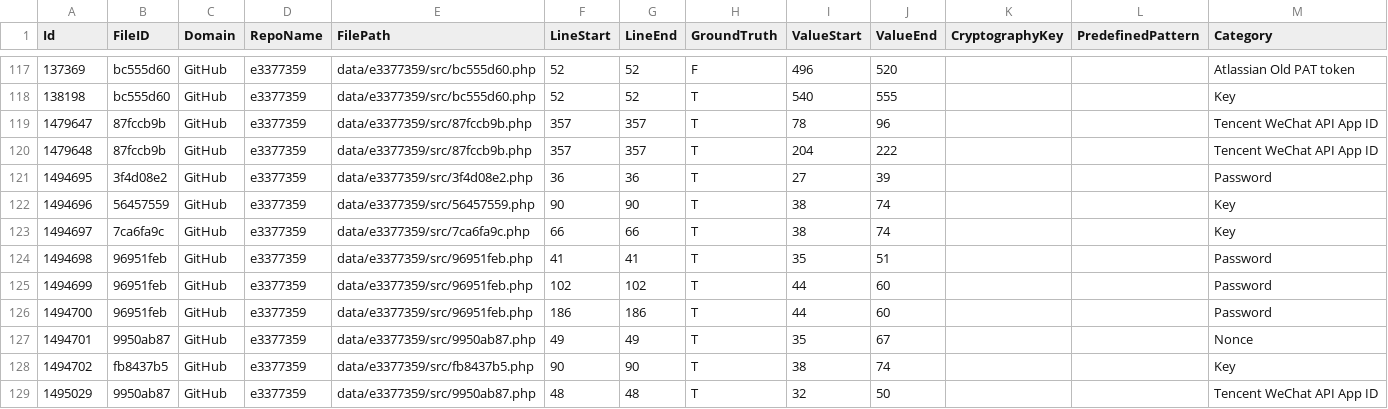
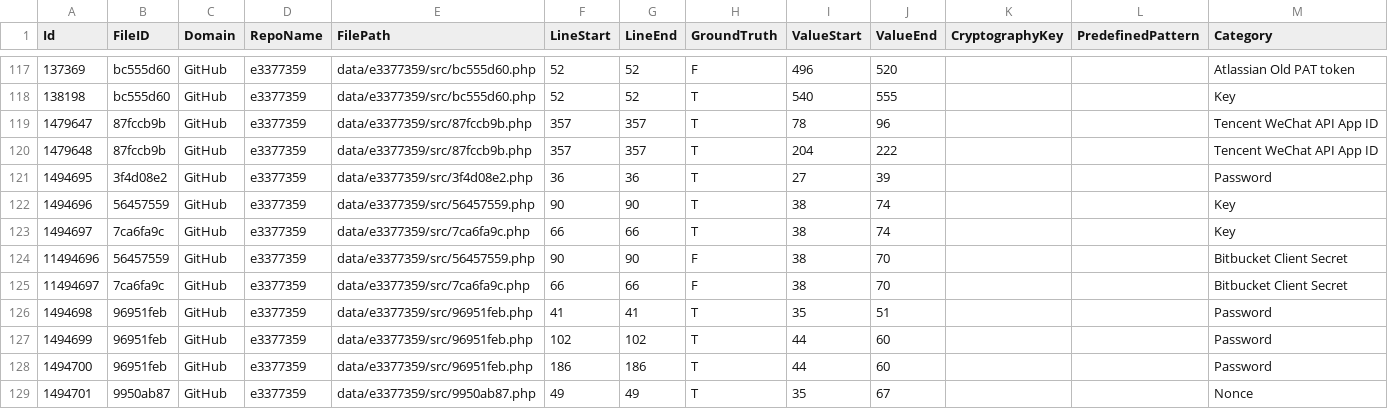
Before and after one commit to Samsung/CredData, a CSV file: meta/e3377359.csv, drawn as a sheet; only a part is shown, gaps mark what is left out; the shorter side is filled out with more unchanged rows.

Commit message:
urgent markup fix for unexpected values (#226)
* UregntFix

* key fix

```diff
--- a/meta/e3377359.csv
+++ b/meta/e3377359.csv
@@ -123,2 +123,4 @@ Id,FileID,Domain,RepoName,FilePath,LineStart,LineEnd,GroundTruth,ValueStart,Valu
 1494697,7ca6fa9c,GitHub,e3377359,data/e3377359/src/7ca6fa9c.php,66,66,T,38,74,,,Key
+11494696,56457559,GitHub,e3377359,data/e3377359/src/56457559.php,90,90,F,38,70,,,Bitbucket Client Secret
+11494697,7ca6fa9c,GitHub,e3377359,data/e3377359/src/7ca6fa9c.php,66,66,F,38,70,,,Bitbucket Client Secret
 1494698,96951feb,GitHub,e3377359,data/e3377359/src/96951feb.php,41,41,T,35,51,,,Password
```
Also changed, not shown: meta/23689bd1.csv, meta/b6263275.csv, 1 other file.
